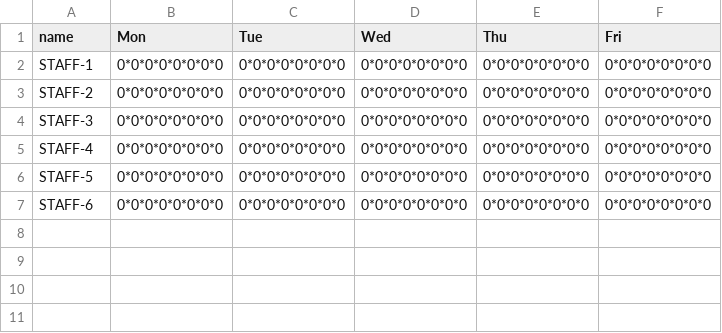
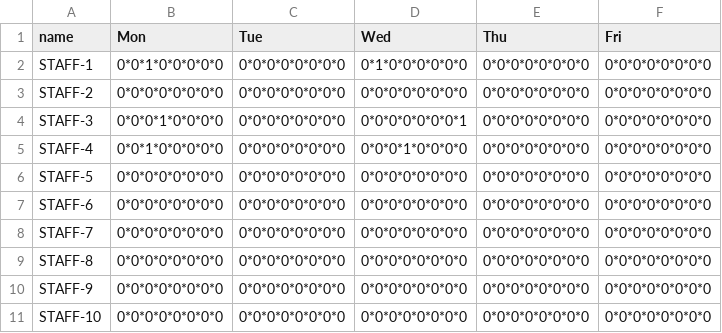
Before and after one commit to mvinothanand/timetable-maker, a CSV file: data/staff-availability.csv, drawn as a sheet.

```diff
--- a/data/staff-availability.csv
+++ b/data/staff-availability.csv
@@ -1,7 +1,11 @@
 name,Mon,Tue,Wed,Thu,Fri
-STAFF-1,0*0*0*0*0*0*0*0,0*0*0*0*0*0*0*0,0*0*0*0*0*0*0*0,0*0*0*0*0*0*0*0,0*0*0*0*0*0*0*0
+STAFF-1,0*0*1*0*0*0*0*0,0*0*0*0*0*0*0*0,0*1*0*0*0*0*0*0,0*0*0*0*0*0*0*0,0*0*0*0*0*0*0*0
 STAFF-2,0*0*0*0*0*0*0*0,0*0*0*0*0*0*0*0,0*0*0*0*0*0*0*0,0*0*0*0*0*0*0*0,0*0*0*0*0*0*0*0
-STAFF-3,0*0*0*0*0*0*0*0,0*0*0*0*0*0*0*0,0*0*0*0*0*0*0*0,0*0*0*0*0*0*0*0,0*0*0*0*0*0*0*0
-STAFF-4,0*0*0*0*0*0*0*0,0*0*0*0*0*0*0*0,0*0*0*0*0*0*0*0,0*0*0*0*0*0*0*0,0*0*0*0*0*0*0*0
+STAFF-3,0*0*0*1*0*0*0*0,0*0*0*0*0*0*0*0,0*0*0*0*0*0*0*1,0*0*0*0*0*0*0*0,0*0*0*0*0*0*0*0
+STAFF-4,0*0*1*0*0*0*0*0,0*0*0*0*0*0*0*0,0*0*0*1*0*0*0*0,0*0*0*0*0*0*0*0,0*0*0*0*0*0*0*0
 STAFF-5,0*0*0*0*0*0*0*0,0*0*0*0*0*0*0*0,0*0*0*0*0*0*0*0,0*0*0*0*0*0*0*0,0*0*0*0*0*0*0*0
 STAFF-6,0*0*0*0*0*0*0*0,0*0*0*0*0*0*0*0,0*0*0*0*0*0*0*0,0*0*0*0*0*0*0*0,0*0*0*0*0*0*0*0
+STAFF-7,0*0*0*0*0*0*0*0,0*0*0*0*0*0*0*0,0*0*0*0*0*0*0*0,0*0*0*0*0*0*0*0,0*0*0*0*0*0*0*0
+STAFF-8,0*0*0*0*0*0*0*0,0*0*0*0*0*0*0*0,0*0*0*0*0*0*0*0,0*0*0*0*0*0*0*0,0*0*0*0*0*0*0*0
+STAFF-9,0*0*0*0*0*0*0*0,0*0*0*0*0*0*0*0,0*0*0*0*0*0*0*0,0*0*0*0*0*0*0*0,0*0*0*0*0*0*0*0
+STAFF-10,0*0*0*0*0*0*0*0,0*0*0*0*0*0*0*0,0*0*0*0*0*0*0*0,0*0*0*0*0*0*0*0,0*0*0*0*0*0*0*0
```
Also changed, not shown: 2 other files.
